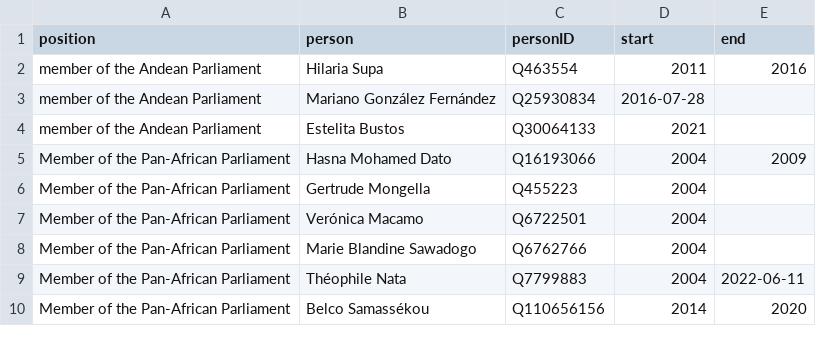
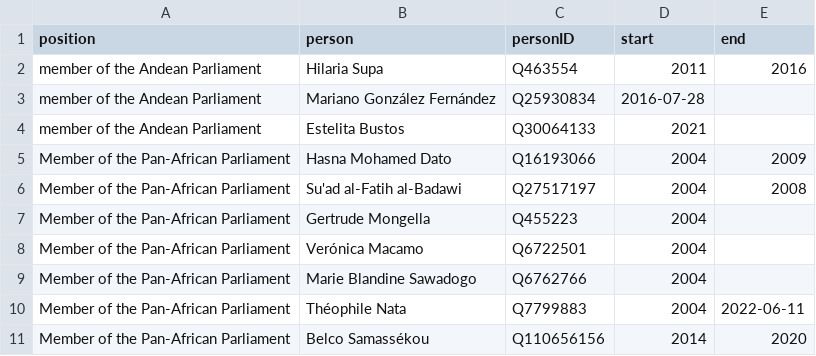
Before and after one commit to every-politician-scrapers/world, a CSV file: html/legislators.csv, drawn as a sheet; only a part is shown; the diff names each change by its address in the sheet, - before the commit and + after, or states it on an @@ line.

```diff
--- a/html/legislators.csv
+++ b/html/legislators.csv
+row 6: Member of the Pan-African Parliament | Su'ad al-Fatih al-Badawi | Q27517197 | 2004 | 2008
```
Also changed, not shown: html/bio.csv, html/family.csv, 1 other file.
